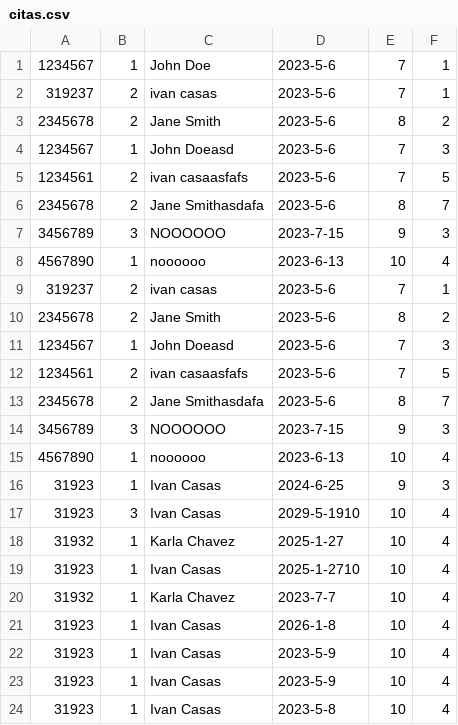
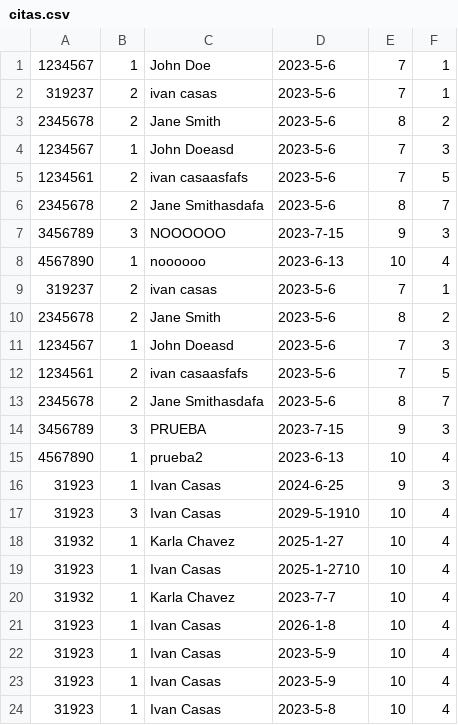
Before and after one commit to ivanool/calm, a CSV file: citas.csv, drawn as a sheet.

```diff
--- a/citas.csv
+++ b/citas.csv
@@ -13,4 +13,4 @@
 2345678,2,Jane Smithasdafa,2023-5-6,8,7
-3456789,3,NOOOOOO,2023-7-15,9,3
-4567890,1,noooooo,2023-6-13,10,4
+3456789,3,PRUEBA,2023-7-15,9,3
+4567890,1,prueba2,2023-6-13,10,4
 31923,1,Ivan Casas, 2024-6-25,9,3
```
Also changed, not shown: 40 other files.
